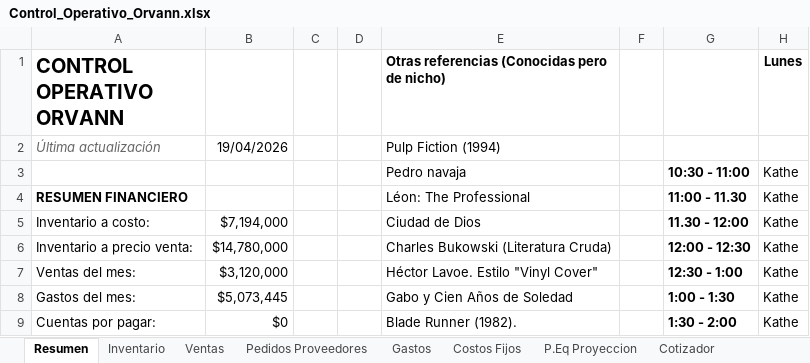
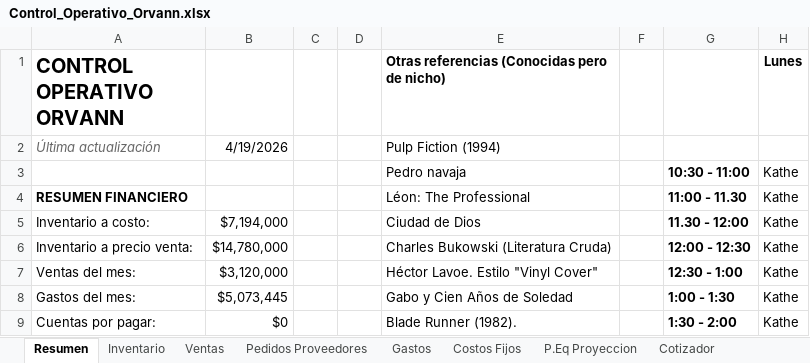
Before and after one commit to jupramirezes/orvann-gestion, an Excel workbook: docs/referencia/Control_Operativo_Orvann.xlsx, sheet Resumen, drawn as a sheet; only a part is shown; values as stored, in another font and other column widths than the file's, no borders; charts and pictures not drawn; the diff names each change by its address in the sheet, - before the commit and + after, or states it on an @@ line.

```diff
--- a/docs/referencia/Control_Operativo_Orvann.xlsx (sheet Resumen)
+++ b/docs/referencia/Control_Operativo_Orvann.xlsx (sheet Resumen)
-B2: 19/04/2026
+B2: 4/19/2026
```
Also changed, not shown: sheet Gastos, hidden cells, charts or pictures, 6 other files.
